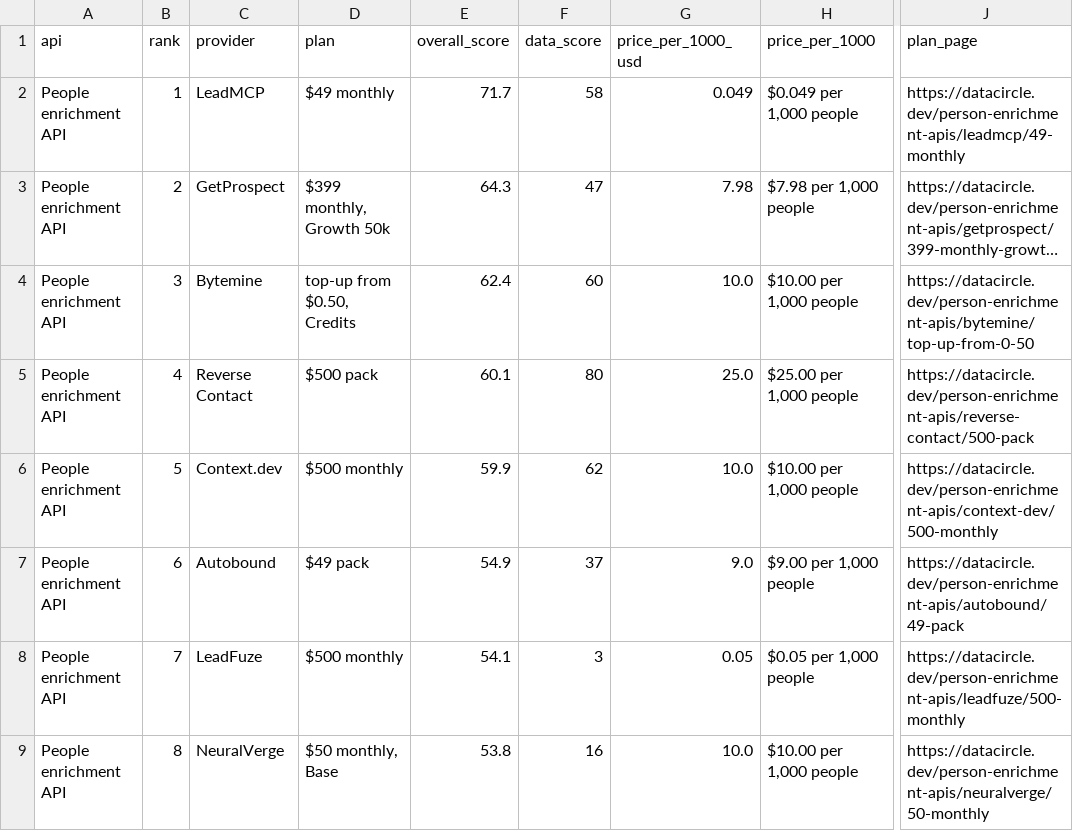
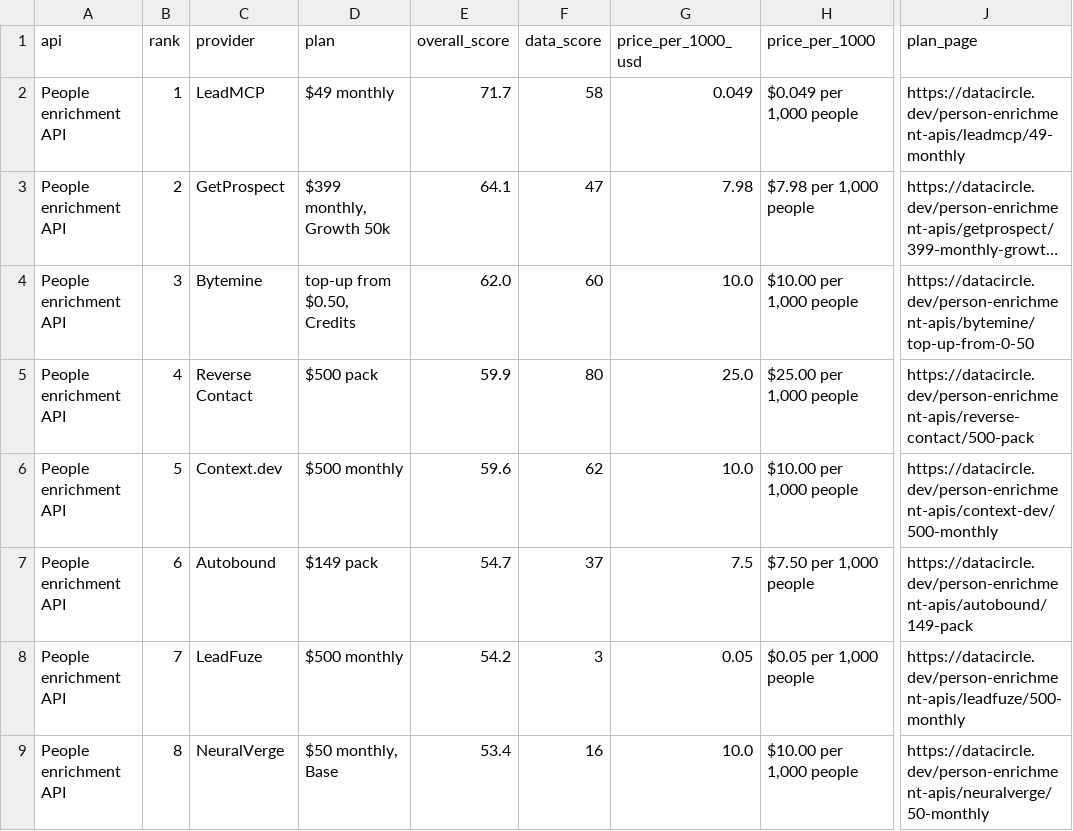
Before and after one commit to waynehamadi/best-people-enrichment-api, a CSV file: results.csv, drawn as a sheet; only a part is shown, gaps mark what is left out; long unchanged cells end in …; the diff covers the shown part only; the diff names each change by its address in the sheet, - before the commit and + after, or states it on an @@ line.

Commit message:
Benchmark results from datacircle.dev

```diff
--- a/results.csv
+++ b/results.csv
-E3 (overall_score): 64.3
+E3 (overall_score): 64.1
-E4 (overall_score): 62.4
+E4 (overall_score): 62.0
-E5 (overall_score): 60.1
+E5 (overall_score): 59.9
-E6 (overall_score): 59.9
+E6 (overall_score): 59.6
-D7 (plan): $49 pack
+D7 (plan): $149 pack
-E7 (overall_score): 54.9
+E7 (overall_score): 54.7
-G7 (price_per_1000_usd): 9.0
+G7 (price_per_1000_usd): 7.5
-H7 (price_per_1000): $9.00 per 1,000 people
+H7 (price_per_1000): $7.50 per 1,000 people
-J7 (plan_page): https://datacircle.dev/person-enrichment-apis/autobound/49-pack
+J7 (plan_page): https://datacircle.dev/person-enrichment-apis/autobound/149-pack
-E8 (overall_score): 54.1
+E8 (overall_score): 54.2
-E9 (overall_score): 53.8
+E9 (overall_score): 53.4
```
Also changed, not shown: 17 edited cells elsewhere in this file, 1 other file.
